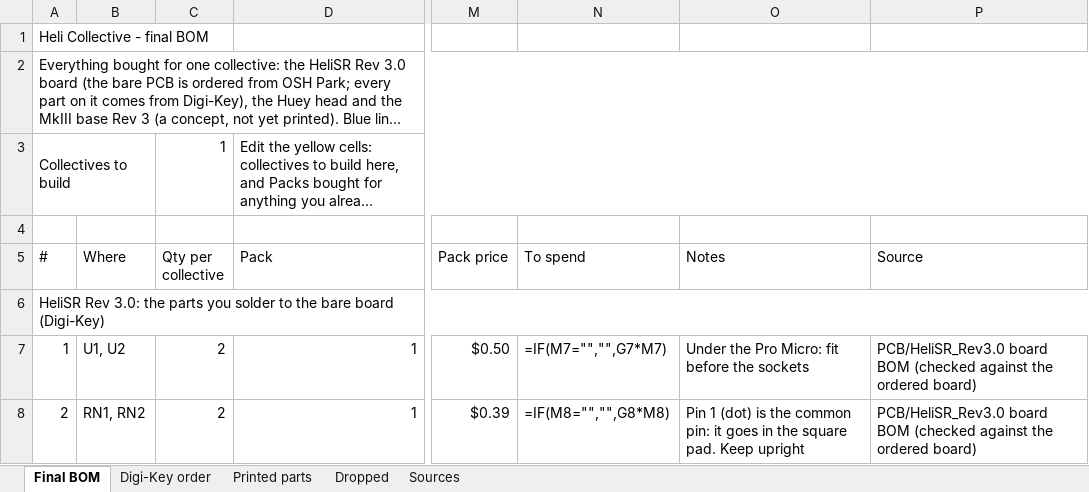
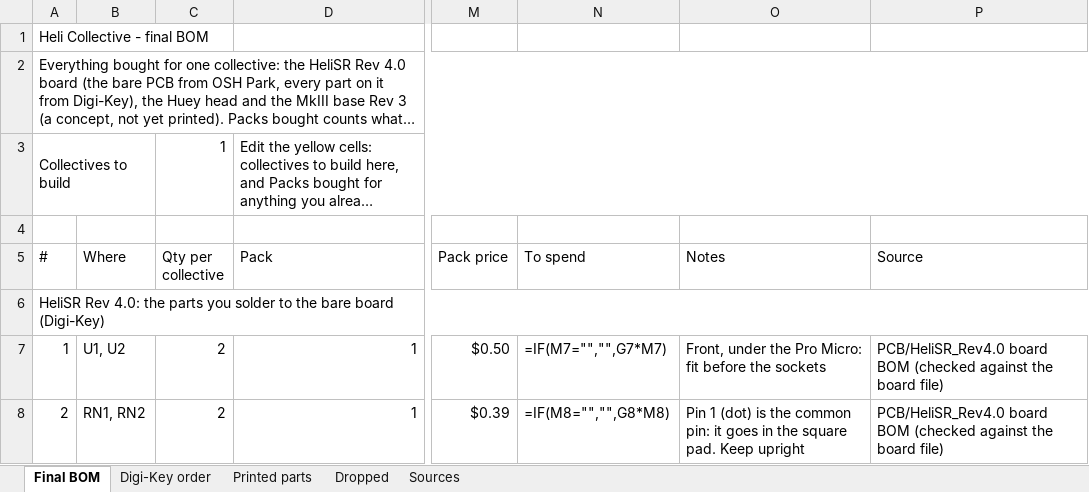
Before and after one commit to genbean/UH1-Collective, an Excel workbook: BOM/Heli_Collective_Final_BOM.xlsx, sheet Final BOM, drawn as a sheet; only a part is shown, gaps mark what is left out; long unchanged cells end in …; values as stored, in another font and other column widths than the file's, no cell formats; formulas without a stored value are shown as written; the diff covers the shown part only; the diff names each change by its address in the sheet, - before the commit and + after, or states it on an @@ line.

```diff
--- a/BOM/Heli_Collective_Final_BOM.xlsx (sheet Final BOM)
+++ b/BOM/Heli_Collective_Final_BOM.xlsx (sheet Final BOM)
@@ column A (#) renumbered between rows 2 and 75 @@
-O7 (Notes): Under the Pro…
+O7 (Notes): Front, under the Pro…
-P7:P8 (Source): PCB/HeliSR_Rev3.0 board BOM (checked against the ordered board)
+P7:P8 (Source): PCB/HeliSR_Rev4.0 board BOM (checked against the board file)
```
Also changed, not shown: 2 added rows and 206 edited cells elsewhere in this sheet, sheet Digi-Key order, sheet Dropped, sheet Sources, cell formats, 3 other files.
